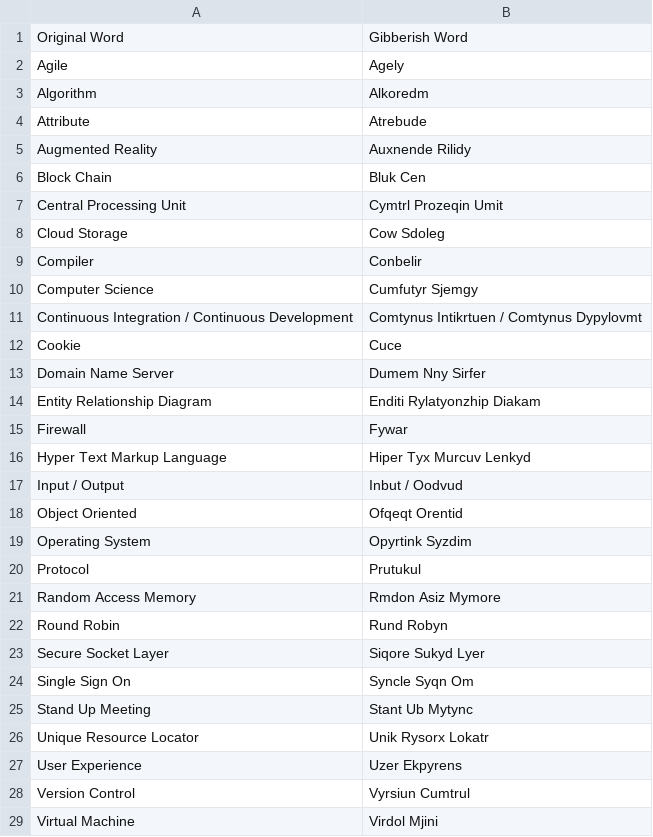
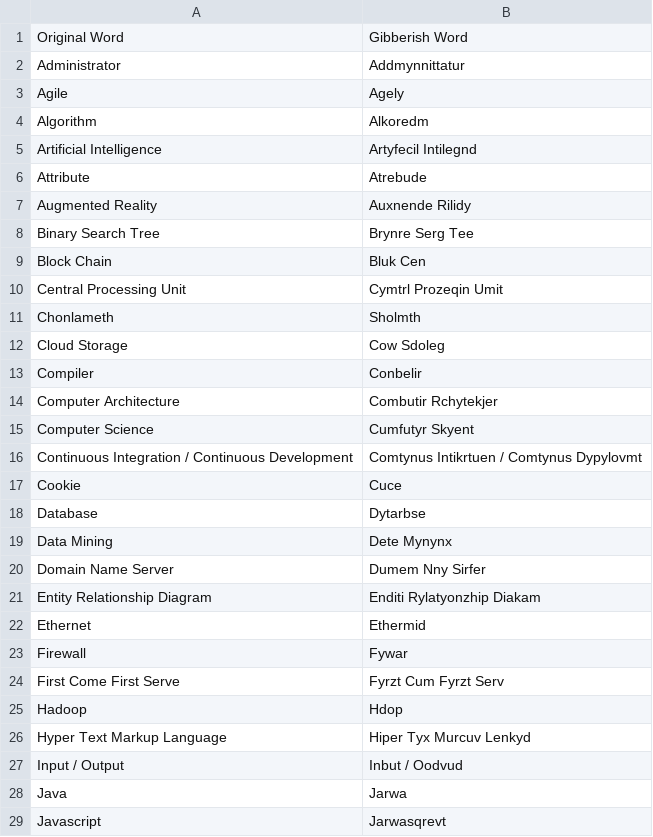
Before and after one commit to GGolfz/Gibberish, a CSV file: gibberish.csv, drawn as a sheet; only a part is shown; the shorter side is filled out with more unchanged rows; the diff covers the shown part only.

Commit message:
update: word_list :sparkles:

```diff
--- a/gibberish.csv
+++ b/gibberish.csv
@@ -1,17 +1,29 @@
 Original Word,Gibberish Word
+Administrator,Addmynnittatur
 Agile,Agely
 Algorithm,Alkoredm
+Artificial Intelligence,Artyfecil Intilegnd
 Attribute,Atrebude
 Augmented Reality,Auxnende Rilidy
+Binary Search Tree,Brynre Serg Tee
 Block Chain,Bluk Cen
 Central Processing Unit,Cymtrl Prozeqin Umit
+Chonlameth,Sholmth
 Cloud Storage,Cow Sdoleg
 Compiler,Conbelir
-Computer Science,Cumfutyr Sjemgy
+Computer Architecture,Combutir Rchytekjer
+Computer Science,Cumfutyr Skyent
 Continuous Integration / Continuous Development,Comtynus Intikrtuen / Comtynus Dypylovmt
 Cookie,Cuce
+Database,Dytarbse
+Data Mining,Dete Mynynx
 Domain Name Server,Dumem Nny Sirfer
 Entity Relationship Diagram,Enditi Rylatyonzhip Diakam
+Ethernet,Ethermid
 Firewall,Fywar
+First Come First Serve,Fyrzt Cum Fyrzt Serv
+Hadoop,Hdop
 Hyper Text Markup Language,Hiper Tyx Murcuv Lenkyd
 Input / Output,Inbut / Oodvud
+Java,Jarwa
+Javascript,Jarwasqrevt
```
Also changed, not shown: 8 added rows elsewhere in this file, 2 other files.
